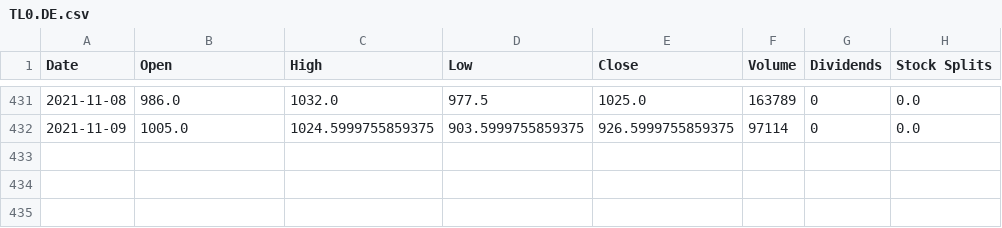
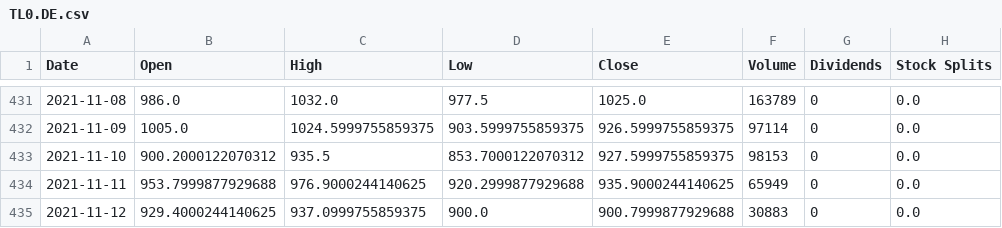
Before and after one commit to daniele21/portfolio_analysis, a CSV file: resources/tickers/TL0.DE.csv, drawn as a sheet; only a part is shown, gaps mark what is left out.

```diff
--- a/resources/tickers/TL0.DE.csv
+++ b/resources/tickers/TL0.DE.csv
@@ -432 +432,4 @@ Date,Open,High,Low,Close,Volume,Dividends,Stock Splits
 2021-11-09,1005.0,1024.5999755859375,903.5999755859375,926.5999755859375,97114,0,0.0
+2021-11-10,900.2000122070312,935.5,853.7000122070312,927.5999755859375,98153,0,0.0
+2021-11-11,953.7999877929688,976.9000244140625,920.2999877929688,935.9000244140625,65949,0,0.0
+2021-11-12,929.4000244140625,937.0999755859375,900.0,900.7999877929688,30883,0,0.0
```
Also changed, not shown: resources/tickers/AIAI.MI.csv, resources/tickers/BATT.MI.csv, 12 other files.
